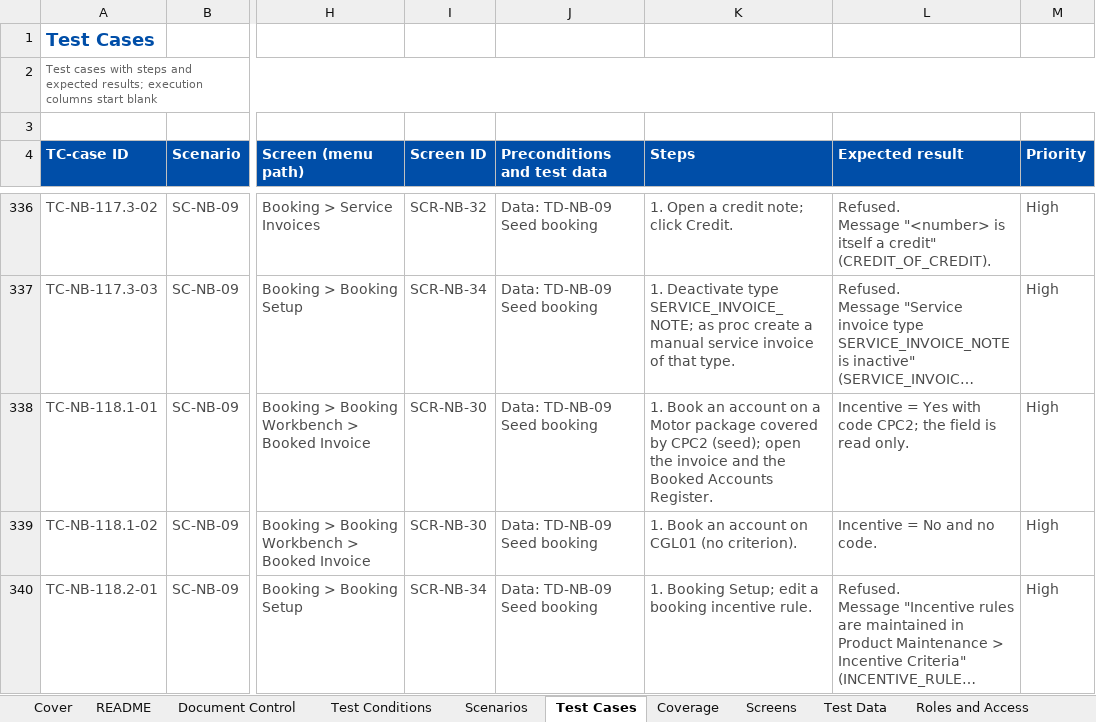
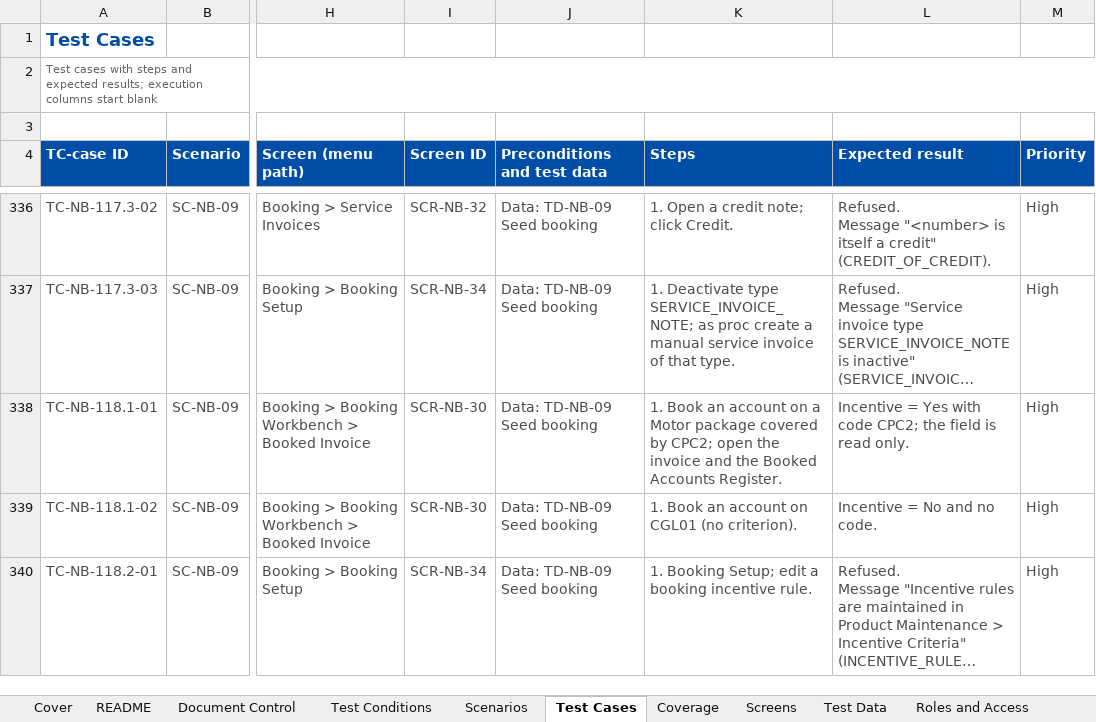
Before and after one commit to IortaTexhNXT-DEV/FinVerse, an Excel workbook: docs/deliverables/out/Drop-1_Transactional/BRD-01_New_Business/04_BIBS_TestPlan_BRD-01_New_Business_v2.0.xlsx, sheet Test Cases, drawn as a sheet; only a part is shown, gaps mark what is left out; long unchanged cells end in …; values as stored, in another font and other column widths than the file's, no borders; conditional formats not drawn; the diff names each change by its address in the sheet, - before the commit and + after, or states it on an @@ line.

```diff
--- a/docs/deliverables/out/Drop-1_Transactional/BRD-01_New_Business/04_BIBS_TestPlan_BRD-01_New_Business_v2.0.xlsx (sheet Test Cases)
+++ b/docs/deliverables/out/Drop-1_Transactional/BRD-01_New_Business/04_BIBS_TestPlan_BRD-01_New_Business_v2.0.xlsx (sheet Test Cases)
-K338 (Steps): …covered by CPC2 (seed); open the…
+K338 (Steps): …covered by CPC2; open the…
```
Also changed, not shown: docs/deliverables/out/Drop-0_Setup_and_Data_Migration/BRD-03_Product_Maintenance/04_BIBS_TestPlan_BRD-03_Product_Maintenance_v2.0.xlsx, docs/deliverables/out/Drop-0_Setup_and_Data_Migration/BRD-11_User_Access_Maintenance/03_BIBS_Signoff_BRD-11_User_Access_Maintenance_v2.0.xlsx, 11 other files.
